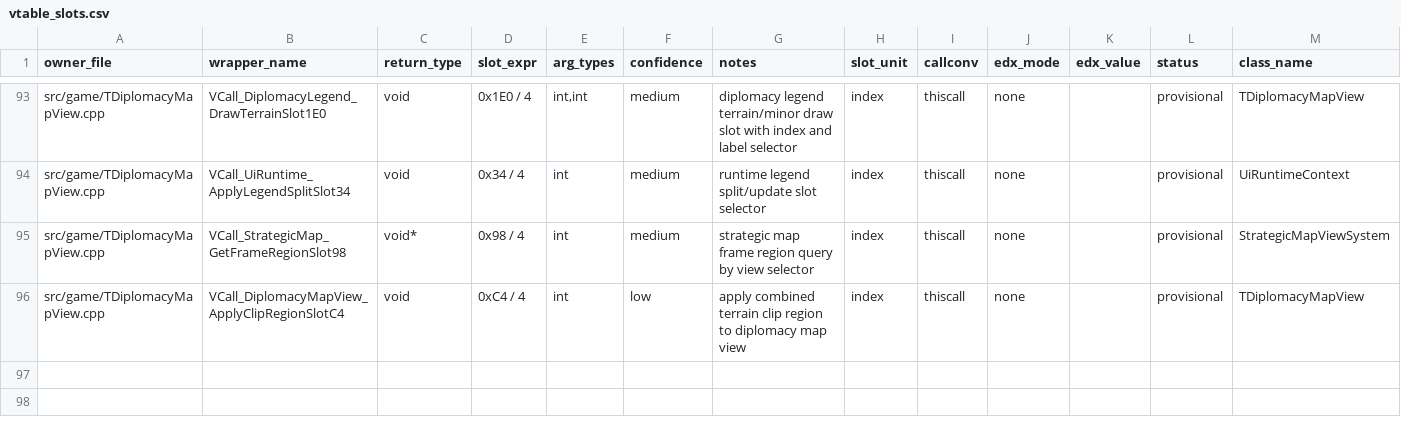
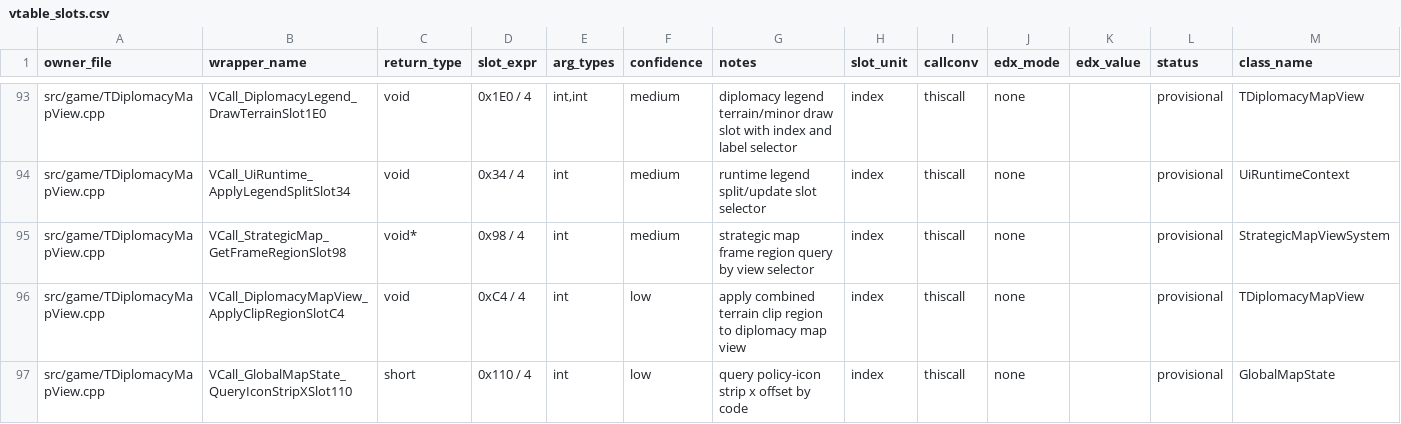
Before and after one commit to agluszak/imperialism-decomp, a CSV file: config/vtable_slots.csv, drawn as a sheet; only a part is shown, gaps mark what is left out; the diff names each change by its address in the sheet, - before the commit and + after, or states it on an @@ line.

```diff
--- a/config/vtable_slots.csv
+++ b/config/vtable_slots.csv
+row 97: src/game/TDiplomacyMapView.cpp | VCall_GlobalMapState_QueryIconStripXSlot110 | short | 0x110 / 4 | int | low | query policy-icon strip x offset by code | index | thiscall | none |  | provisional | GlobalMapState
```
Also changed, not shown: config/function_ownership.csv, 19 other files.
